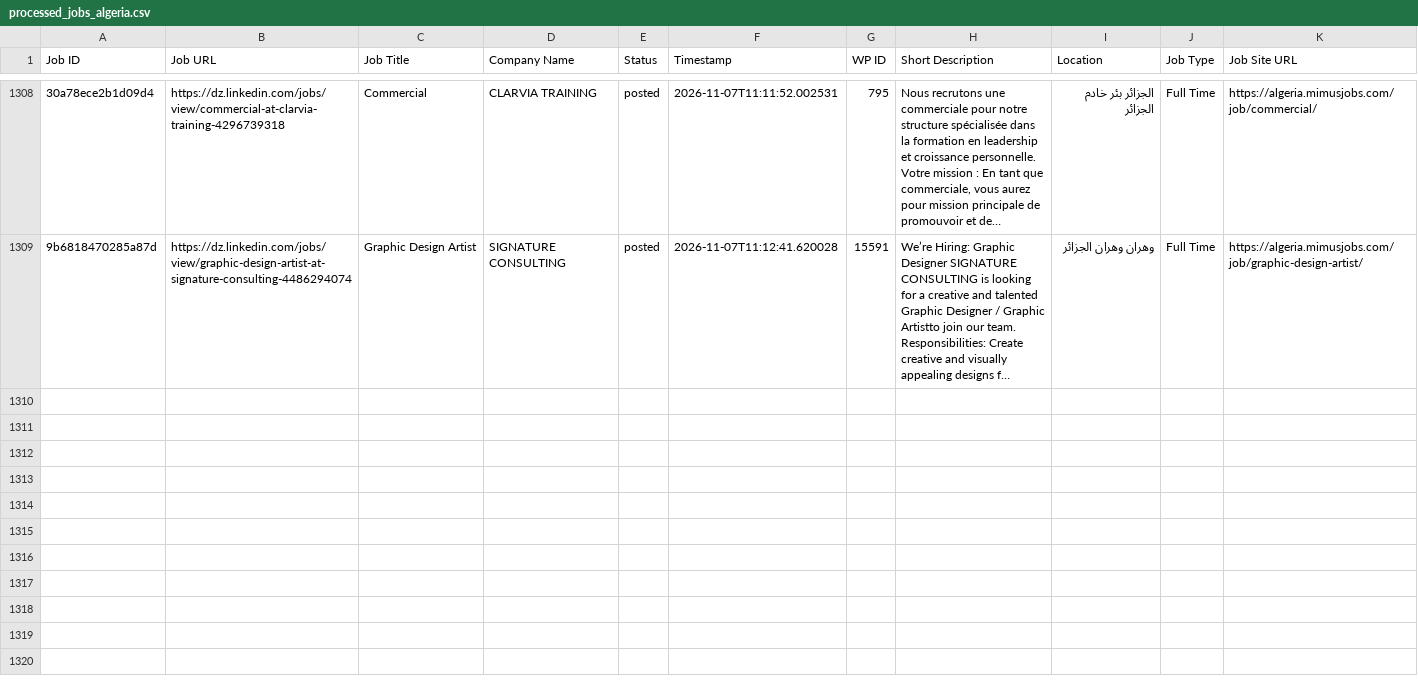
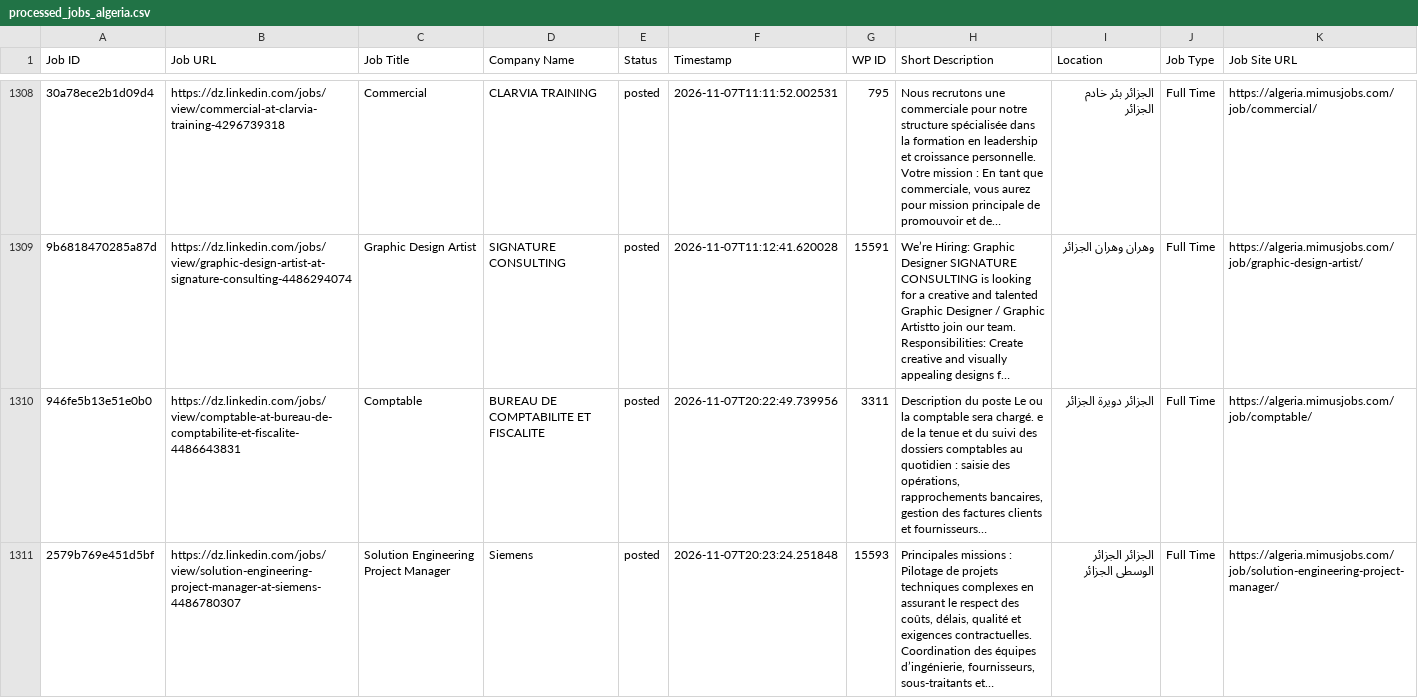
Before and after one commit to projectfetcher/dz, a CSV file: processed_jobs_algeria.csv, drawn as a sheet; only a part is shown, gaps mark what is left out; long unchanged cells end in …; the diff covers the shown part only; the diff names each change by its address in the sheet, - before the commit and + after, or states it on an @@ line.

```diff
--- a/processed_jobs_algeria.csv
+++ b/processed_jobs_algeria.csv
+row 1310: 946fe5b13e51e0b0 | https://dz.linkedin.com/jobs/view/comptable-at-bureau-de-comptabilite-et-fiscalite-4486643831 | Comptable | BUREAU DE COMPTABILITE ET FISCALITE | posted | 2026-11-07T20:22:49.739956 | 3311 | Description du poste Le ou la comptable sera chargé. e de la tenue et du suivi des dossiers comptables au quotidien : saisie des opérations, rapprochements bancaires, gestion des factures clients et fournisseurs… | الجزائر دويرة الجزائر | Full Time | https://algeria.mimusjobs.com/job/comptable/
+row 1311: 2579b769e451d5bf | https://dz.linkedin.com/jobs/view/solution-engineering-project-manager-at-siemens-4486780307 | Solution Engineering Project Manager | Siemens | posted | 2026-11-07T20:23:24.251848 | 15593 | Principales missions : Pilotage de projets techniques complexes en assurant le respect des coûts, délais, qualité et exigences contractuelles. Coordination des équipes d’ingénierie, fournisseurs, sous-traitants et… | الجزائر الجزائر الوسطى الجزائر | Full Time | https://algeria.mimusjobs.com/job/solution-engineering-project-manager/
```
Also changed, not shown: 1 added row elsewhere in this file.
